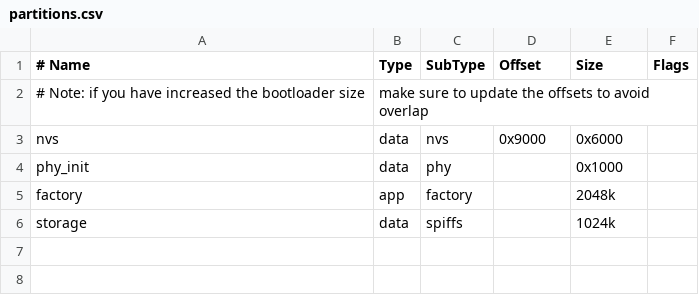
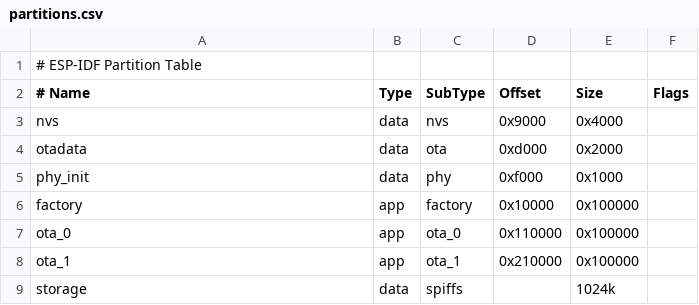
Before and after one commit to QuackHack-McBlindy/ESP32-S3-BOX-3-rs, a CSV file: partitions.csv, drawn as a sheet; removed rows and columns are numbered as before the commit, all else as after; the diff names each change by its address in the sheet, - before the commit and + after, or states it on an @@ line.

```diff
--- a/partitions.csv
+++ b/partitions.csv
+row 1: # ESP-IDF Partition Table
-row 2: # Note: if you have increased the bootloader size | make sure to update the offsets to avoid overlap
-E3 (Size): 0x6000
+E3 (Size): 0x4000
+row 4: otadata | data | ota | 0xd000 | 0x2000
-D5 (Offset): (empty)
+D5 (Offset): 0xf000
-D6 (Offset): (empty)
+D6 (Offset): 0x10000
-E6 (Size): 2048k
+E6 (Size): 0x100000
+row 7: ota_0 | app | ota_0 | 0x110000 | 0x100000
+row 8: ota_1 | app | ota_1 | 0x210000 | 0x100000
```
Also changed, not shown: 19 other files.
